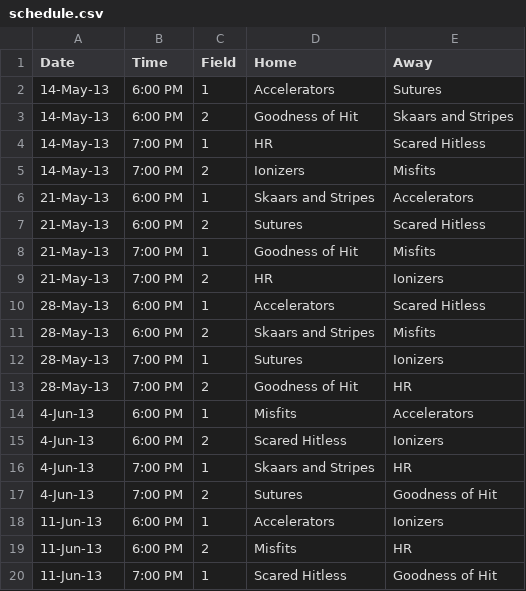
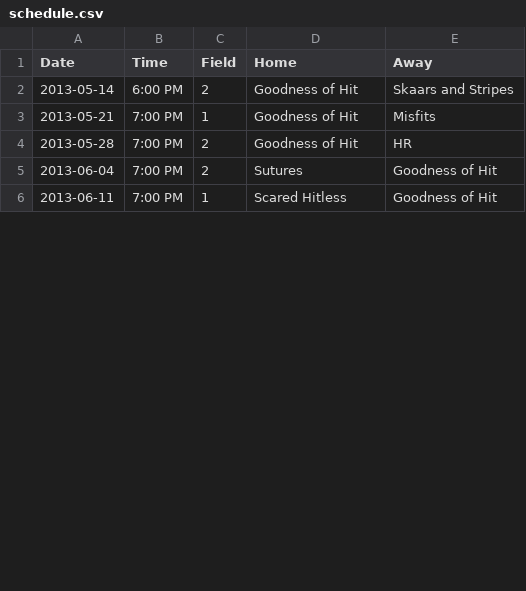
Before and after one commit to vubiostat/softball-stats, a CSV file: 2013summer/schedule.csv, drawn as a sheet; only a part is shown; the diff covers the shown part only.

```diff
--- a/2013summer/schedule.csv
+++ b/2013summer/schedule.csv
@@ -2,19 +2,5 @@ Date,Time,Field,Home,Away
-14-May-13,6:00 PM,1,Accelerators,Sutures
-14-May-13,6:00 PM,2,Goodness of Hit,Skaars and Stripes
-14-May-13,7:00 PM,1,HR,Scared Hitless
-14-May-13,7:00 PM,2,Ionizers,Misfits
-21-May-13,6:00 PM,1,Skaars and Stripes,Accelerators
-21-May-13,6:00 PM,2,Sutures,Scared Hitless
-21-May-13,7:00 PM,1,Goodness of Hit,Misfits
-21-May-13,7:00 PM,2,HR,Ionizers
-28-May-13,6:00 PM,1,Accelerators,Scared Hitless
-28-May-13,6:00 PM,2,Skaars and Stripes,Misfits
-28-May-13,7:00 PM,1,Sutures,Ionizers
-28-May-13,7:00 PM,2,Goodness of Hit,HR
-4-Jun-13,6:00 PM,1,Misfits,Accelerators
-4-Jun-13,6:00 PM,2,Scared Hitless,Ionizers
-4-Jun-13,7:00 PM,1,Skaars and Stripes,HR
-4-Jun-13,7:00 PM,2,Sutures,Goodness of Hit
-11-Jun-13,6:00 PM,1,Accelerators,Ionizers
-11-Jun-13,6:00 PM,2,Misfits,HR
-11-Jun-13,7:00 PM,1,Scared Hitless,Goodness of Hit
+2013-05-14, 6:00 PM, 2, Goodness of Hit, Skaars and Stripes
+2013-05-21, 7:00 PM, 1, Goodness of Hit, Misfits
+2013-05-28, 7:00 PM, 2, Goodness of Hit, HR
+2013-06-04, 7:00 PM, 2, Sutures, Goodness of Hit
+2013-06-11, 7:00 PM, 1, Scared Hitless, Goodness of Hit
```
Also changed, not shown: 13 removed rows and 4 edited cells elsewhere in this file, 2012summer/schedule.csv, 19 other files.
